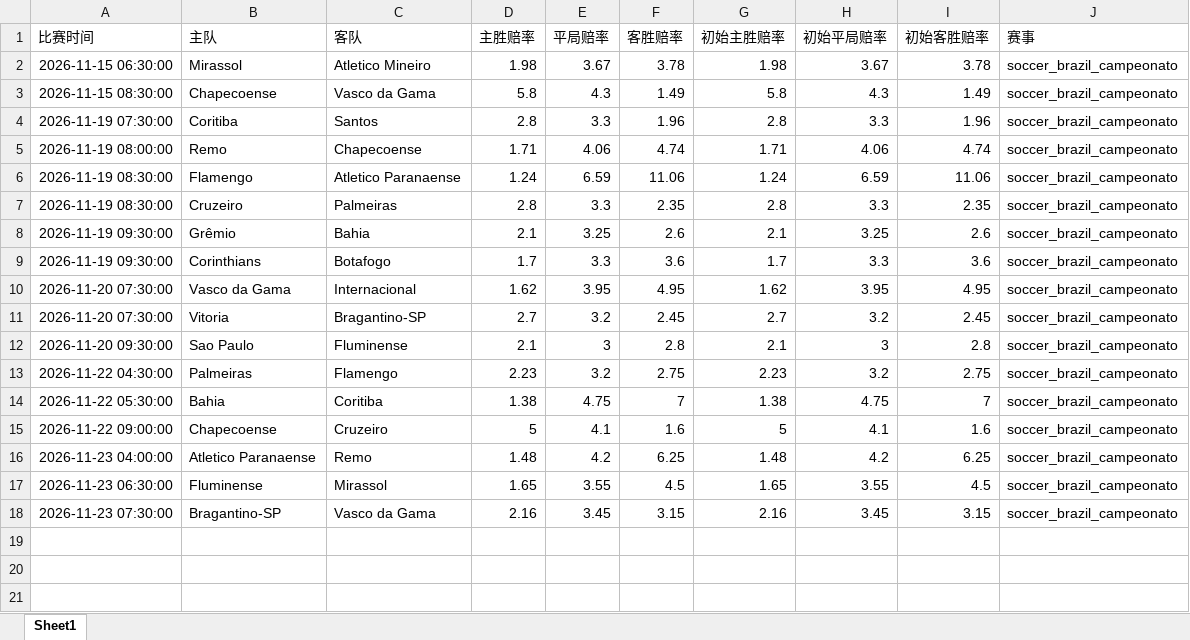
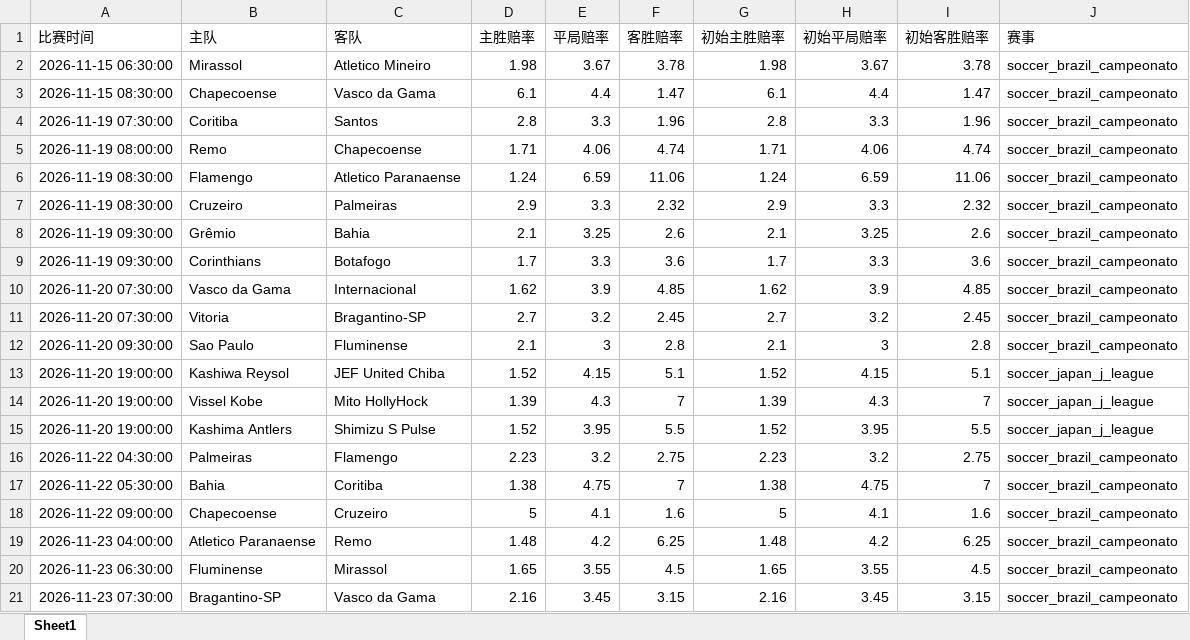
Before and after one commit to mynametengfei-coder/football_model, an Excel workbook: matches_with_odds.xlsx, sheet Sheet1, drawn as a sheet; values as stored, in another font and other column widths than the file's, no borders; the diff names each change by its address in the sheet, - before the commit and + after, or states it on an @@ line.

```diff
--- a/matches_with_odds.xlsx (sheet Sheet1)
+++ b/matches_with_odds.xlsx (sheet Sheet1)
-D3 (主胜赔率): 5.8
+D3 (主胜赔率): 6.1
-E3 (平局赔率): 4.3
+E3 (平局赔率): 4.4
-F3 (客胜赔率): 1.49
+F3 (客胜赔率): 1.47
-G3 (初始主胜赔率): 5.8
+G3 (初始主胜赔率): 6.1
-H3 (初始平局赔率): 4.3
+H3 (初始平局赔率): 4.4
-I3 (初始客胜赔率): 1.49
+I3 (初始客胜赔率): 1.47
-D7 (主胜赔率): 2.8
+D7 (主胜赔率): 2.9
-F7 (客胜赔率): 2.35
+F7 (客胜赔率): 2.32
-G7 (初始主胜赔率): 2.8
+G7 (初始主胜赔率): 2.9
-I7 (初始客胜赔率): 2.35
+I7 (初始客胜赔率): 2.32
-E10 (平局赔率): 3.95
+E10 (平局赔率): 3.9
-F10 (客胜赔率): 4.95
+F10 (客胜赔率): 4.85
-H10 (初始平局赔率): 3.95
+H10 (初始平局赔率): 3.9
-I10 (初始客胜赔率): 4.95
+I10 (初始客胜赔率): 4.85
+row 13: 2026-11-20 19:00:00 | Kashiwa Reysol | JEF United Chiba | 1.52 | 4.15 | 5.1 | 1.52 | 4.15 | 5.1 | soccer_japan_j_league
+row 14: 2026-11-20 19:00:00 | Vissel Kobe | Mito HollyHock | 1.39 | 4.3 | 7 | 1.39 | 4.3 | 7 | soccer_japan_j_league
+row 15: 2026-11-20 19:00:00 | Kashima Antlers | Shimizu S Pulse | 1.52 | 3.95 | 5.5 | 1.52 | 3.95 | 5.5 | soccer_japan_j_league
```
Also changed, not shown: odds_history.xlsx.
